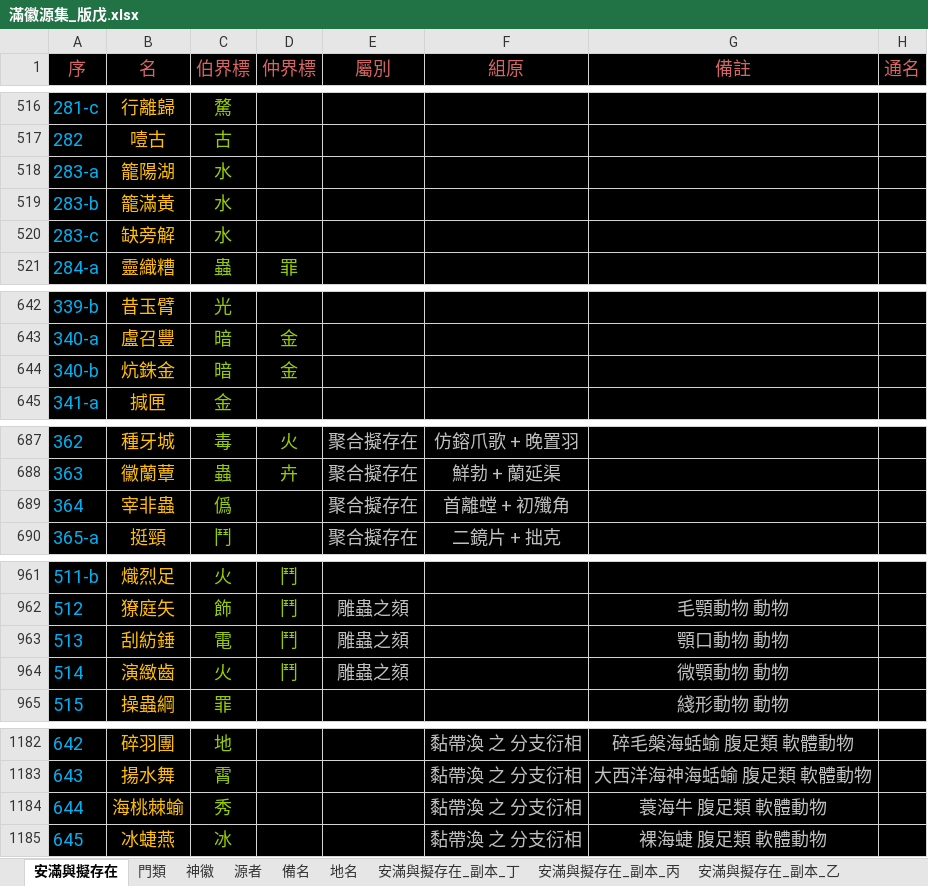
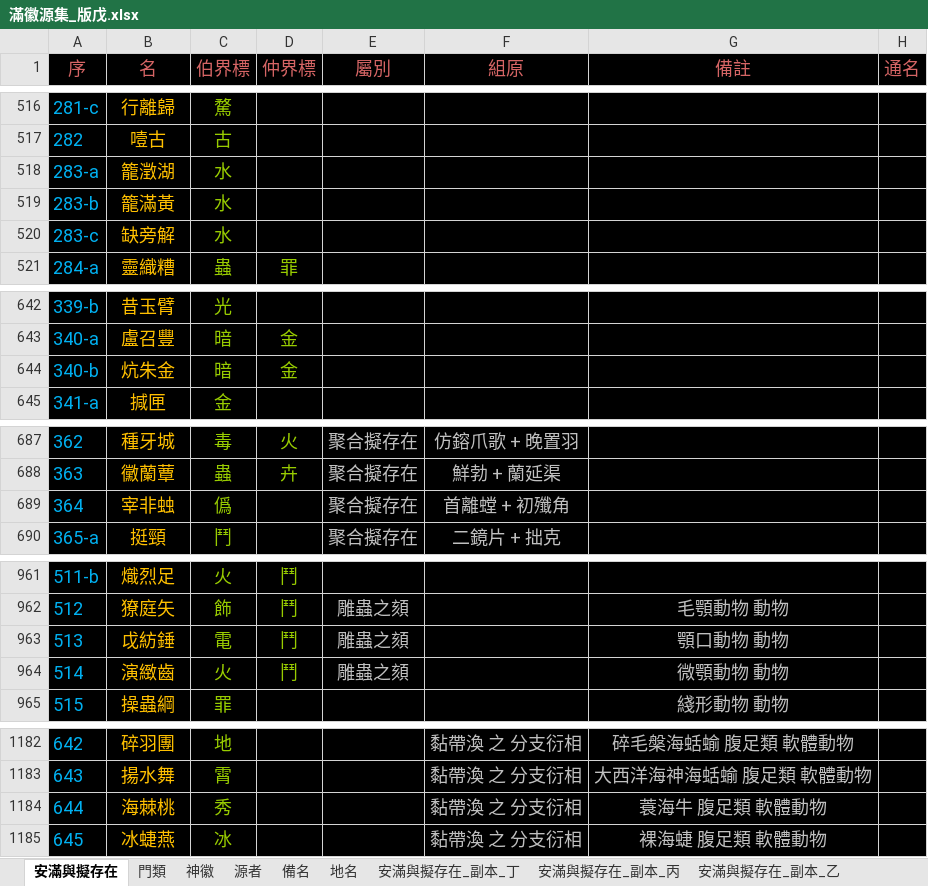
Before and after one commit to sealleci/AnMan, an Excel workbook: docs/滿徽源集_版戊.xlsx, sheet 安滿與擬存在, drawn as a sheet; only a part is shown, gaps mark what is left out; values as stored, in another font and other column widths than the file's, no borders; the diff covers the shown part only; the diff names each change by its address in the sheet, - before the commit and + after, or states it on an @@ line.

```diff
--- a/docs/滿徽源集_版戊.xlsx (sheet 安滿與擬存在)
+++ b/docs/滿徽源集_版戊.xlsx (sheet 安滿與擬存在)
-B518 (名): 籠陽湖
+B518 (名): 籠澂湖
-B644 (名): 炕銖金
+B644 (名): 炕朱金
-B689 (名): 宰非蟲
+B689 (名): 宰非䖵
-B963 (名): 刮紡錘
+B963 (名): 戉紡錘
-B1184 (名): 海桃棘蝓
+B1184 (名): 海棘桃
```
Also changed, not shown: 36 edited cells elsewhere in this sheet, 3 other files.
